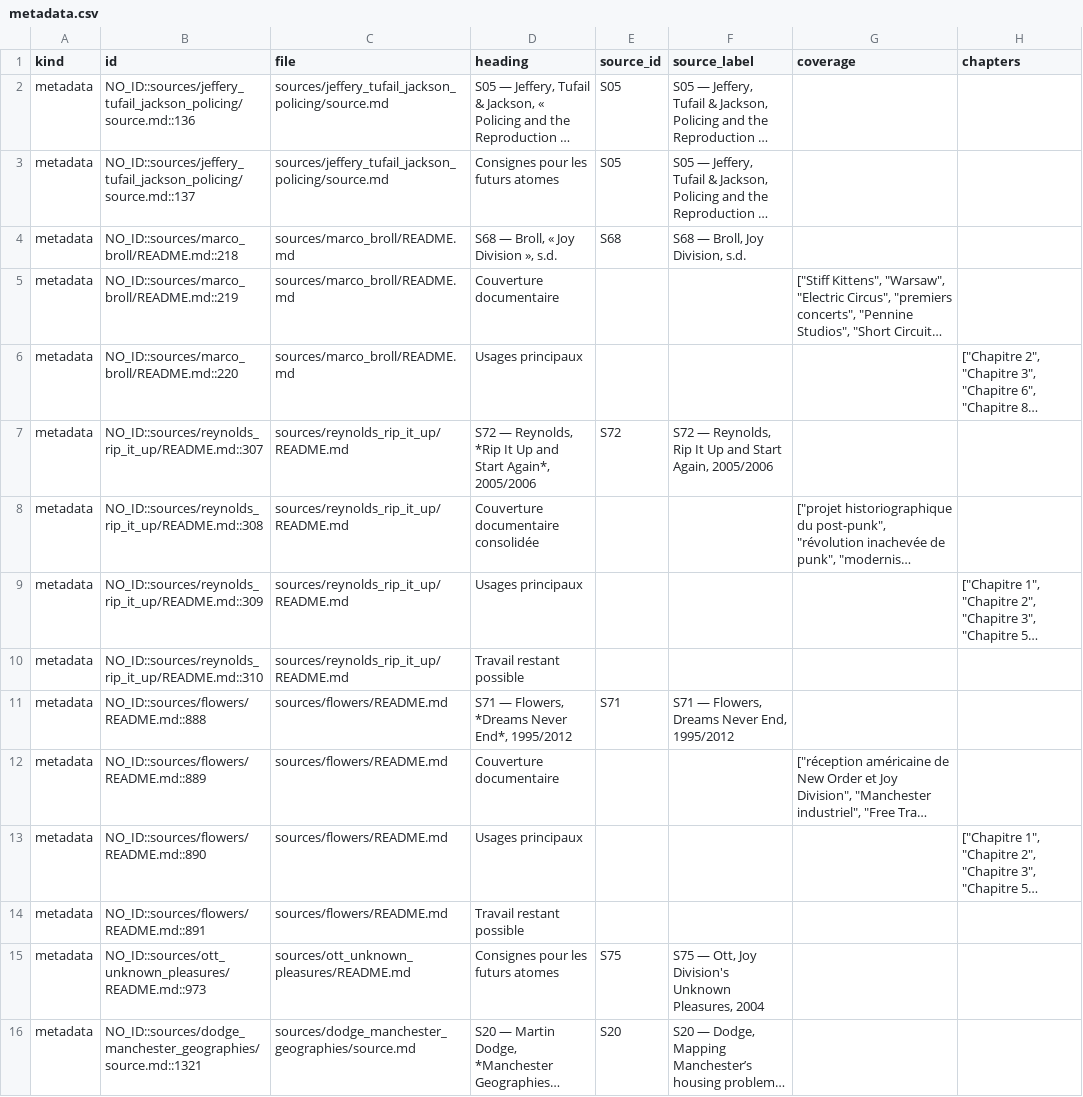
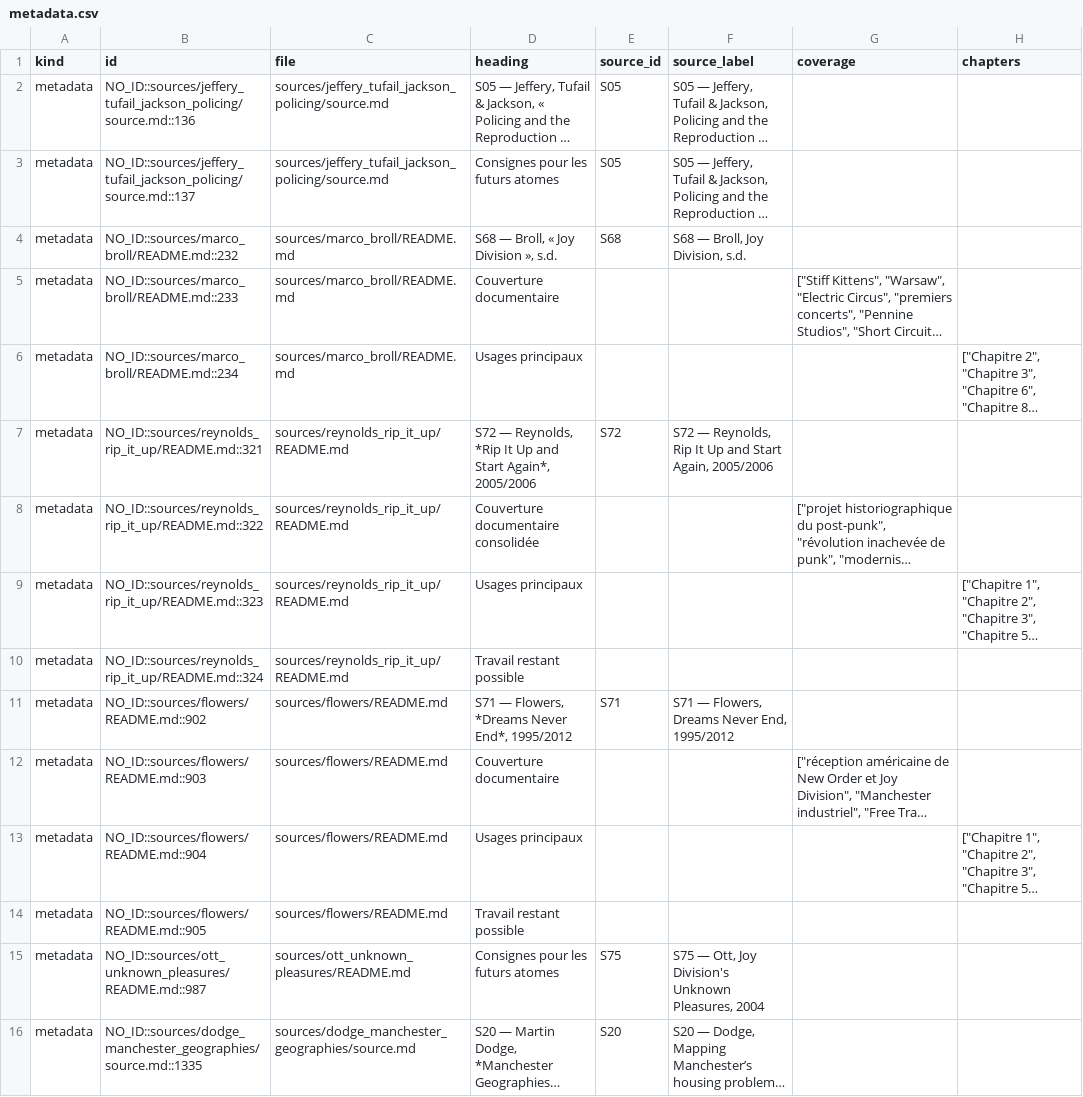
Before and after one commit to AdminQuest/joy-division-ai-writing-studio, a CSV file: exports/generated/metadata.csv, drawn as a sheet; only a part is shown; long unchanged cells end in …; the diff covers the shown part only; the diff names each change by its address in the sheet, - before the commit and + after, or states it on an @@ line.

```diff
--- a/exports/generated/metadata.csv
+++ b/exports/generated/metadata.csv
-B4 (id): NO_ID::sources/marco_broll/README.md::218
+B4 (id): NO_ID::sources/marco_broll/README.md::232
-B5 (id): NO_ID::sources/marco_broll/README.md::219
+B5 (id): NO_ID::sources/marco_broll/README.md::233
-B6 (id): NO_ID::sources/marco_broll/README.md::220
+B6 (id): NO_ID::sources/marco_broll/README.md::234
-B7 (id): NO_ID::sources/reynolds_rip_it_up/README.md::307
+B7 (id): NO_ID::sources/reynolds_rip_it_up/README.md::321
-B8 (id): NO_ID::sources/reynolds_rip_it_up/README.md::308
+B8 (id): NO_ID::sources/reynolds_rip_it_up/README.md::322
-B9 (id): NO_ID::sources/reynolds_rip_it_up/README.md::309
+B9 (id): NO_ID::sources/reynolds_rip_it_up/README.md::323
-B10 (id): NO_ID::sources/reynolds_rip_it_up/README.md::310
+B10 (id): NO_ID::sources/reynolds_rip_it_up/README.md::324
-B11 (id): NO_ID::sources/flowers/README.md::888
+B11 (id): NO_ID::sources/flowers/README.md::902
-B12 (id): NO_ID::sources/flowers/README.md::889
+B12 (id): NO_ID::sources/flowers/README.md::903
-B13 (id): NO_ID::sources/flowers/README.md::890
+B13 (id): NO_ID::sources/flowers/README.md::904
-B14 (id): NO_ID::sources/flowers/README.md::891
+B14 (id): NO_ID::sources/flowers/README.md::905
-B15 (id): NO_ID::sources/ott_unknown_pleasures/README.md::973
+B15 (id): NO_ID::sources/ott_unknown_pleasures/README.md::987
-B16 (id): NO_ID::sources/dodge_manchester_geographies/source.md::1321
+B16 (id): NO_ID::sources/dodge_manchester_geographies/source.md::1335
```
Also changed, not shown: 12 edited cells elsewhere in this file, exports/generated/quotes.csv, exports/generated/songs.csv, 30 other files.
